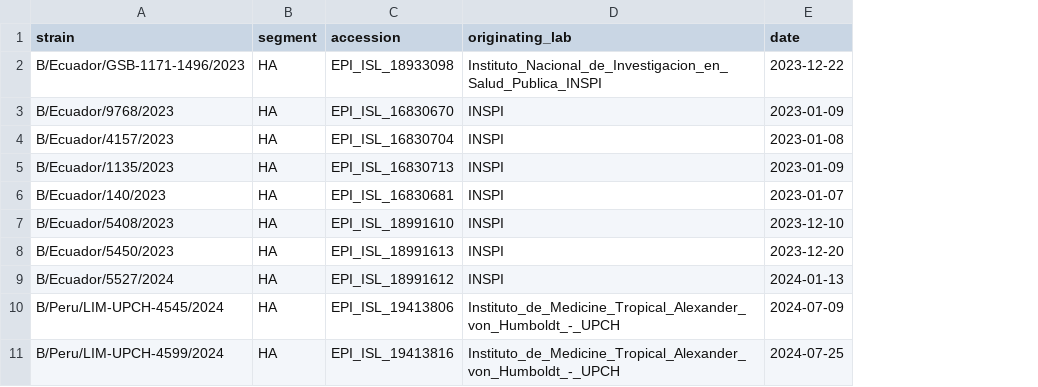
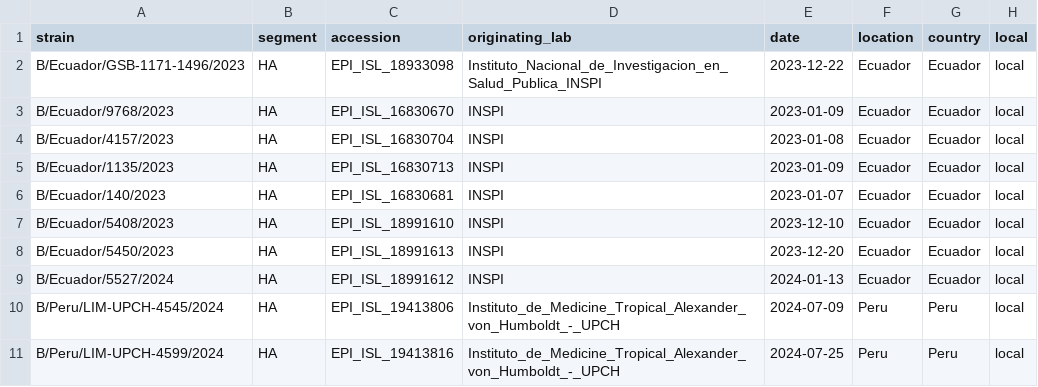
Before and after one commit to dbacsik/lgm_influenza, a TSV file: output/data/local/B-Victoria_HA_filterLength.tsv, drawn as a sheet; only a part is shown; the diff names each change by its address in the sheet, - before the commit and + after, or states it on an @@ line.

```diff
--- a/output/data/local/B-Victoria_HA_filterLength.tsv
+++ b/output/data/local/B-Victoria_HA_filterLength.tsv
+column F (location), rows 2-11: Ecuador | Ecuador | Ecuador | Ecuador | Ecuador | Ecuador | Ecuador | Ecuador | Peru | Peru
+column G (country), rows 2-11: Ecuador | Ecuador | Ecuador | Ecuador | Ecuador | Ecuador | Ecuador | Ecuador | Peru | Peru
+column H (local), rows 2-11: all local
```
Also changed, not shown: output/data/local/B-Victoria_HA_localFlag.tsv, output/data/local/B-Victoria_HA_parseCountry.tsv, 6 other files.
